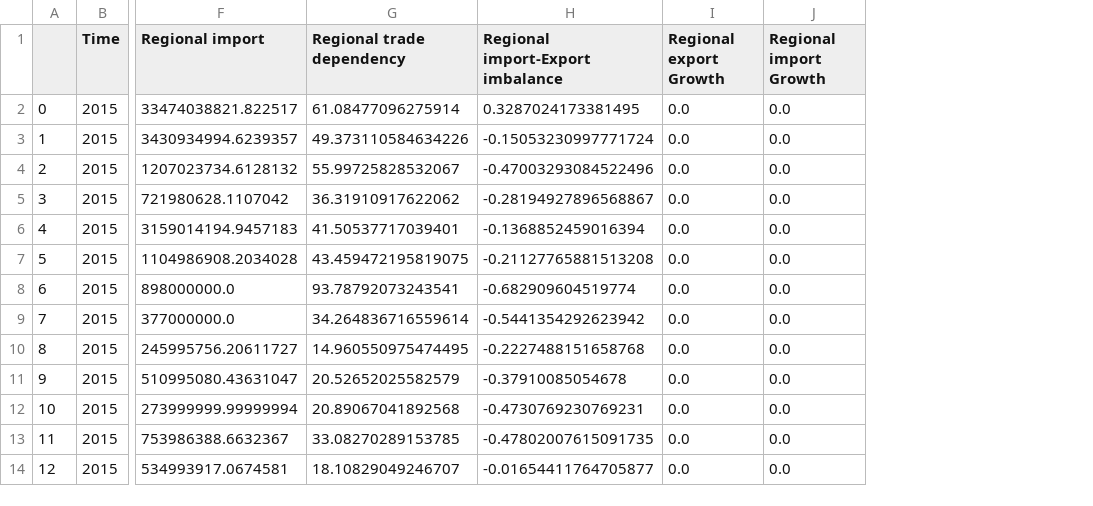
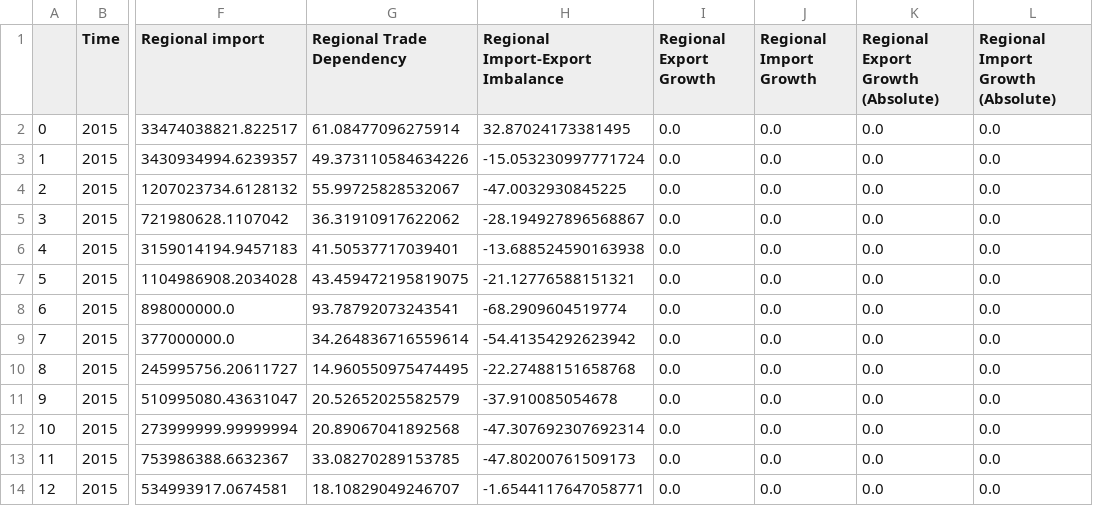
Before and after one commit to gydis/OP-heist-project, a CSV file: data/Indices/regional_indexes.csv, drawn as a sheet; only a part is shown, gaps mark what is left out; removed rows and columns are numbered as before the commit, all else as after; the diff names each change by its address in the sheet, - before the commit and + after, or states it on an @@ line.

Commit message:
Added absolute indices/predictions.

```diff
--- a/data/Indices/regional_indexes.csv
+++ b/data/Indices/regional_indexes.csv
-column H (Regional import-Export imbalance), rows 2-14: 0.3287024173381495 | -0.15053230997771724 | -0.47003293084522496 | -0.28194927896568867 | -0.1368852459016394 | -0.21127765881513208 | -0.682909604519774 | -0.5441354292623942 | -0.2227488151658768 | -0.37910085054678 | -0.4730769230769231 | -0.47802007615091735 | -0.01654411764705877
-column I (Regional export Growth), rows 2-14: all 0.0
-column J (Regional import Growth), rows 2-14: all 0.0
+column H (Regional Import-Export Imbalance), rows 2-14: 32.87024173381495 | -15.053230997771724 | -47.0032930845225 | -28.194927896568867 | -13.688524590163938 | -21.12776588151321 | -68.2909604519774 | -54.41354292623942 | -22.27488151658768 | -37.910085054678 | -47.307692307692314 | -47.80200761509173 | -1.6544117647058771
+column I (Regional Export Growth), rows 2-14: all 0.0
+column J (Regional Import Growth), rows 2-14: all 0.0
+column K, rows 1-14: Regional Export Growth (Absolute) | 0.0 | 0.0 | 0.0 | 0.0 | 0.0 | 0.0 | 0.0 | 0.0 | 0.0 | 0.0 | 0.0 | 0.0 | 0.0
+column L, rows 1-14: Regional Import Growth (Absolute) | 0.0 | 0.0 | 0.0 | 0.0 | 0.0 | 0.0 | 0.0 | 0.0 | 0.0 | 0.0 | 0.0 | 0.0 | 0.0
-G1: Regional trade dependency
+G1: Regional Trade Dependency
```
Also changed, not shown: data/forecast_values/exports.csv, data/forecast_values/exports_industry.csv, 7 other files.
